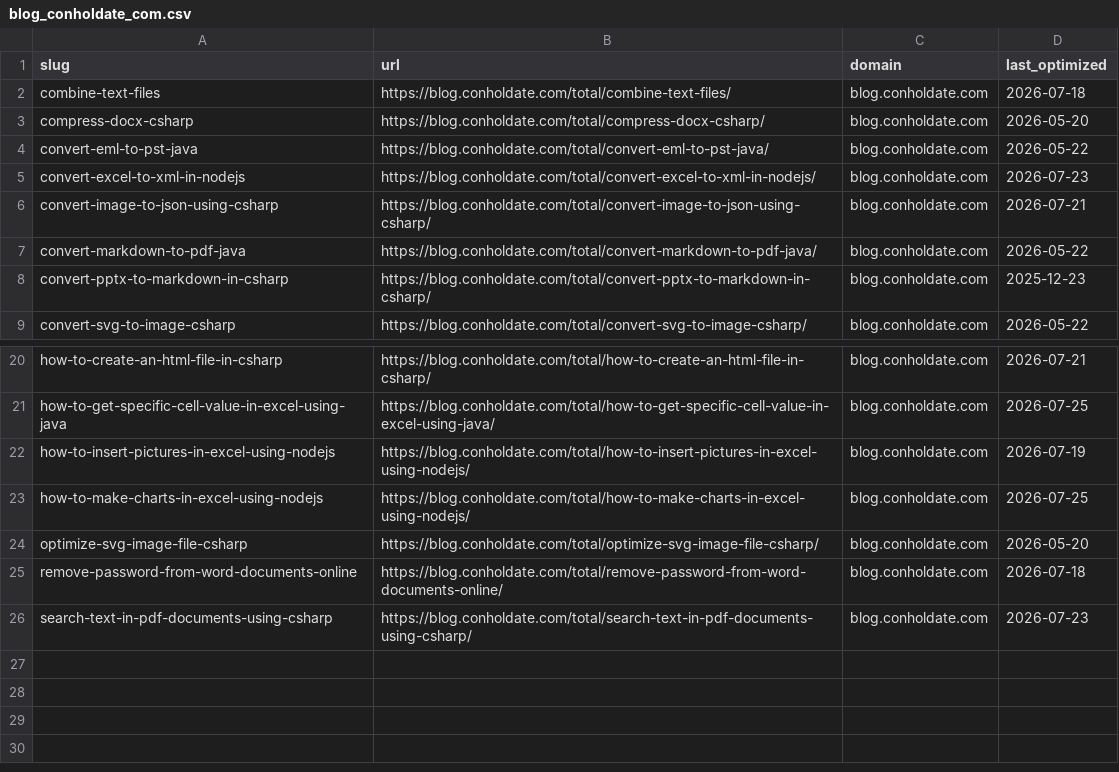
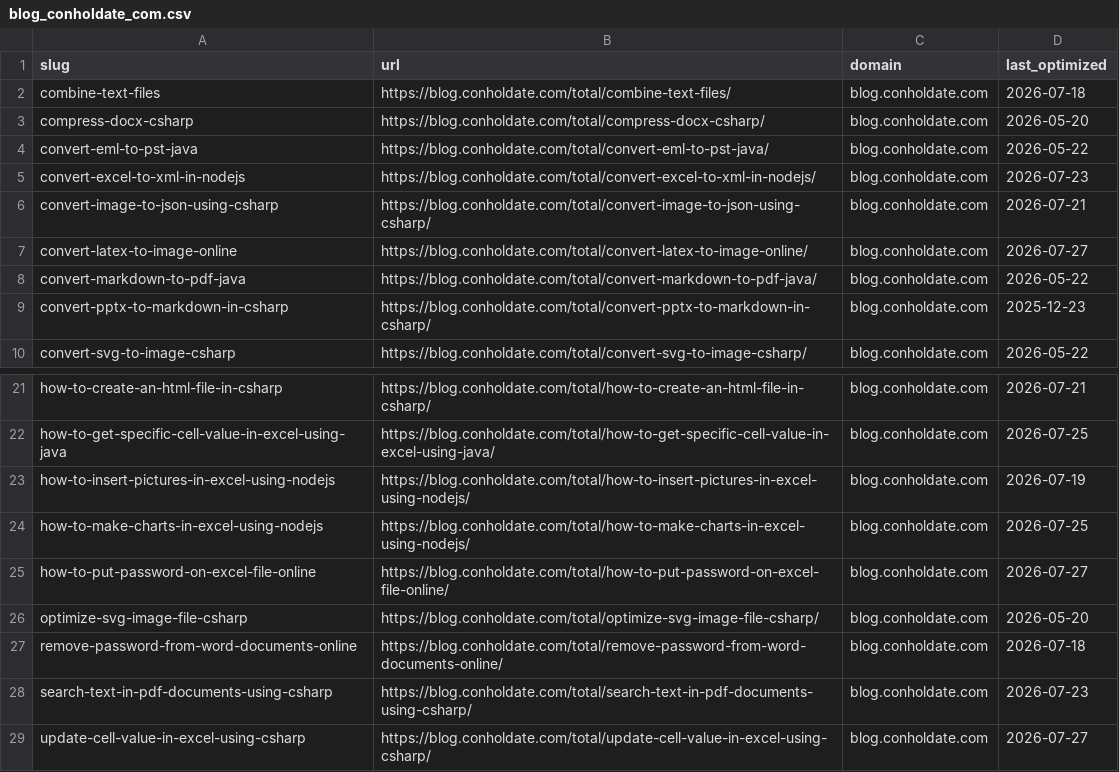
Before and after one commit to conholdate/blog-optimization-agent, a CSV file: logs/conholdate/blog_conholdate_com.csv, drawn as a sheet; only a part is shown, gaps mark what is left out; the diff names each change by its address in the sheet, - before the commit and + after, or states it on an @@ line.

```diff
--- a/logs/conholdate/blog_conholdate_com.csv
+++ b/logs/conholdate/blog_conholdate_com.csv
+row 7: convert-latex-to-image-online | https://blog.conholdate.com/total/convert-latex-to-image-online/ | blog.conholdate.com | 2026-07-27
+row 25: how-to-put-password-on-excel-file-online | https://blog.conholdate.com/total/how-to-put-password-on-excel-file-online/ | blog.conholdate.com | 2026-07-27
+row 29: update-cell-value-in-excel-using-csharp | https://blog.conholdate.com/total/update-cell-value-in-excel-using-csharp/ | blog.conholdate.com | 2026-07-27
```
Also changed, not shown: logs/all_domains_log.csv.
